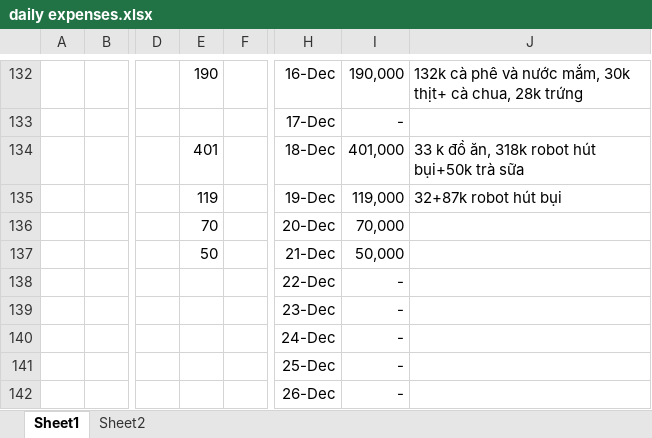
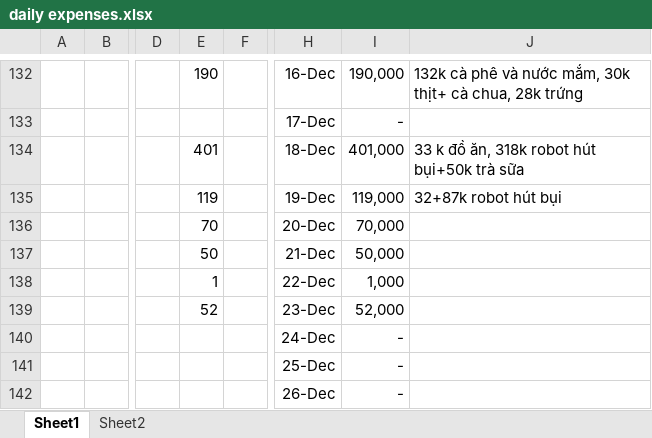
Before and after one commit to longnguyen1233/arduino, an Excel workbook: daily expenses.xlsx, sheet Sheet1, drawn as a sheet; only a part is shown, gaps mark what is left out; values as stored, in another font and other column widths than the file's, no borders; the diff names each change by its address in the sheet, - before the commit and + after, or states it on an @@ line.

Commit message:
expense

```diff
--- a/daily expenses.xlsx (sheet Sheet1)
+++ b/daily expenses.xlsx (sheet Sheet1)
-E138: (empty)
+E138: 1
-I138: -
+I138: 1,000
-E139: (empty)
+E139: 52
-I139: -
+I139: 52,000
```
Also changed, not shown: 1 other file.
